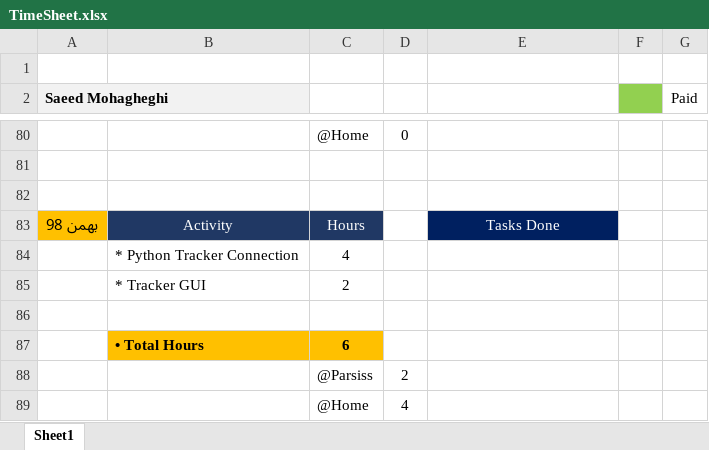
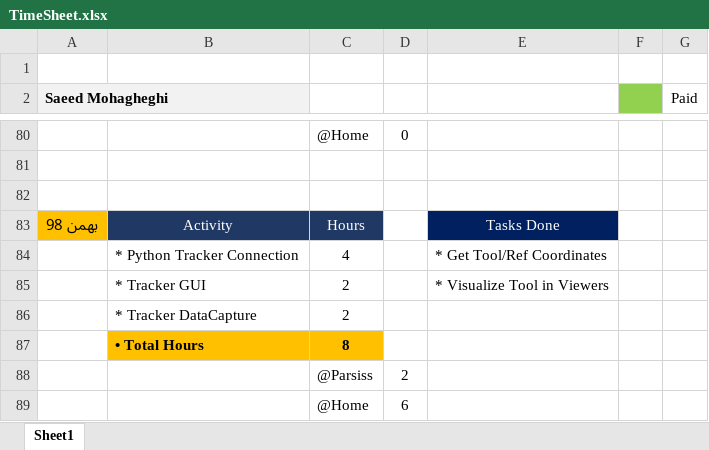
Before and after one commit to DaneshJoy/bronchoscopy, an Excel workbook: TimeSheet.xlsx, sheet Sheet1, drawn as a sheet; only a part is shown, gaps mark what is left out; values as stored, in another font and other column widths than the file's, no borders; the diff names each change by its address in the sheet, - before the commit and + after, or states it on an @@ line.

Commit message:
update timesheet

```diff
--- a/TimeSheet.xlsx (sheet Sheet1)
+++ b/TimeSheet.xlsx (sheet Sheet1)
-E84: (empty)
+E84: * Get Tool/Ref Coordinates
-E85: (empty)
+E85: * Visualize Tool in Viewers
-row 86: (empty)
+row 86:  | * Tracker DataCapture | 2
-C87: 6
+C87: 8
-D89: 4
+D89: 6
```
